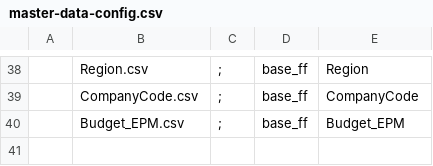
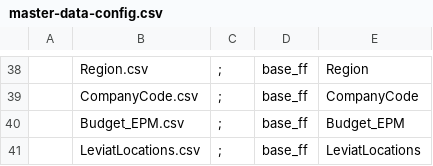
Before and after one commit to szubalii/leviat-data-and-analytics, a CSV file: synapse-dwh/syndw_xxxx_sls_d_euw_001/Master Data/master-data-config.csv, drawn as a sheet; only a part is shown, gaps mark what is left out; the diff names each change by its address in the sheet, - before the commit and + after, or states it on an @@ line.

Commit message:
Added locations reference

```diff
--- a/synapse-dwh/syndw_xxxx_sls_d_euw_001/Master Data/master-data-config.csv
+++ b/synapse-dwh/syndw_xxxx_sls_d_euw_001/Master Data/master-data-config.csv
+row 41:  | LeviatLocations.csv | ; | base_ff | LeviatLocations
```
Also changed, not shown: 3 other files.
